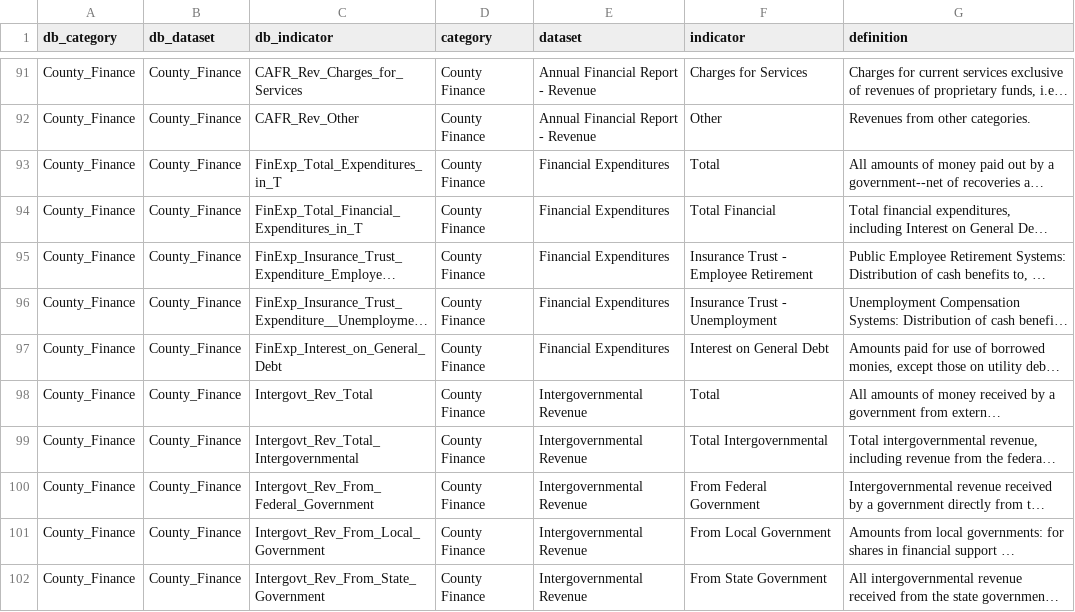
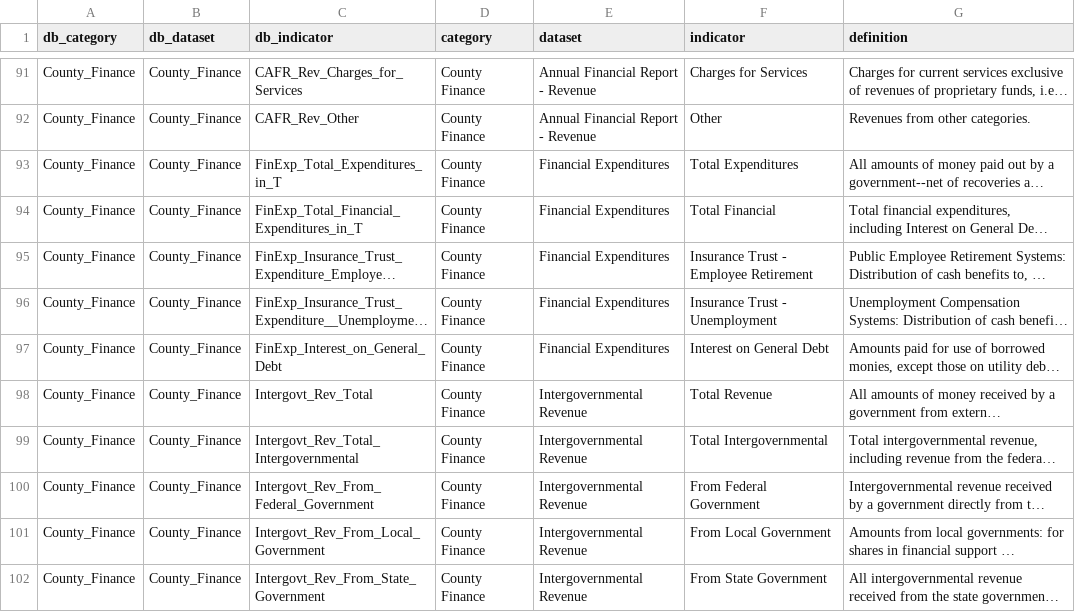
Before and after one commit to nikAleksandr/CIC, a TSV file: data/database_crosswalk.tsv, drawn as a sheet; only a part is shown, gaps mark what is left out; long unchanged cells end in …; the diff covers the shown part only; the diff names each change by its address in the sheet, - before the commit and + after, or states it on an @@ line.

Commit message:
changed "Total" names

```diff
--- a/data/database_crosswalk.tsv
+++ b/data/database_crosswalk.tsv
-F93 (indicator): Total
+F93 (indicator): Total Expenditures
-F98 (indicator): Total
+F98 (indicator): Total Revenue
```
Also changed, not shown: 24 edited cells elsewhere in this file, 4 other files.
